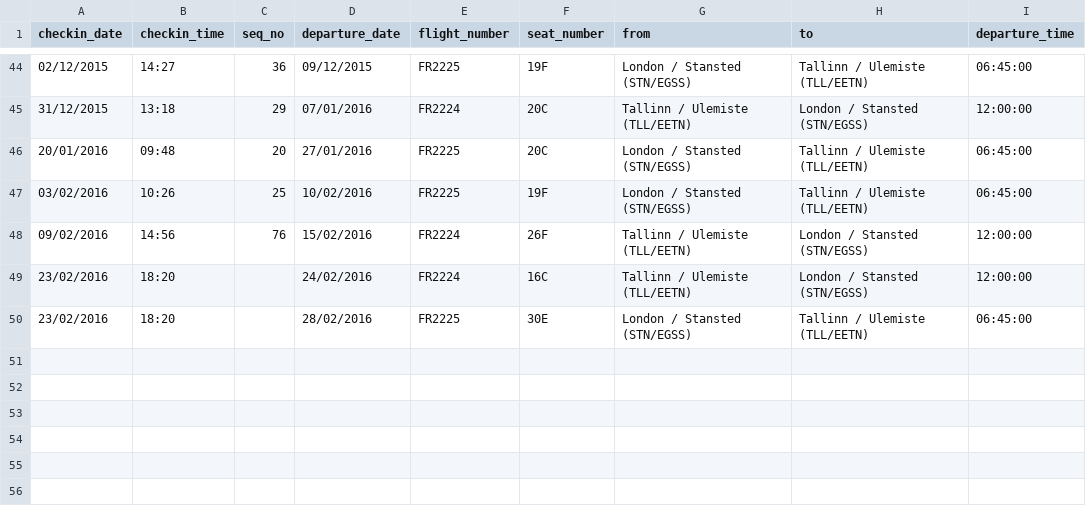
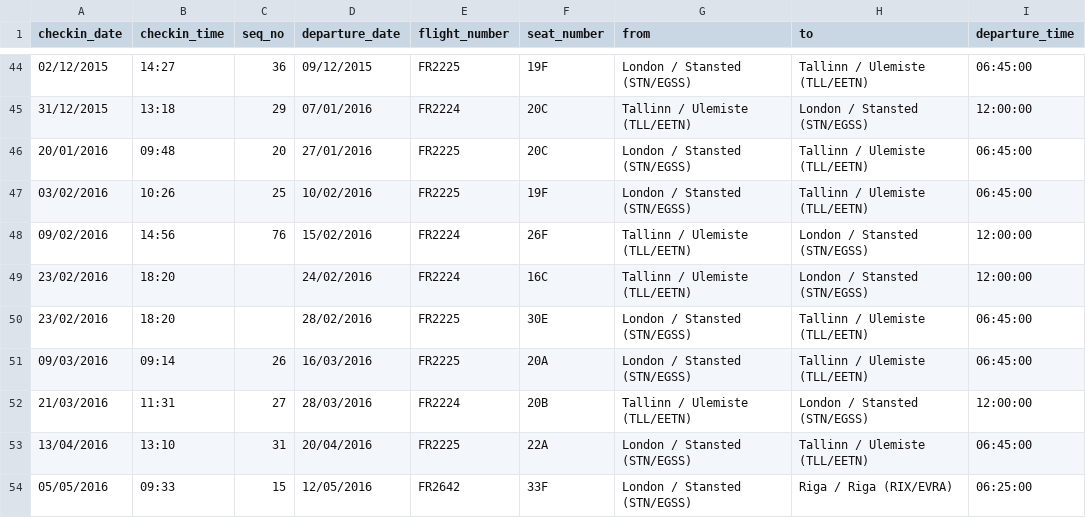
Before and after one commit to kauralasoo/ryanair-seat-allocation, a CSV file: data/ryanair_checkin_data.csv, drawn as a sheet; only a part is shown, gaps mark what is left out.

Commit message:
Update report with 5 new flights.

```diff
--- a/data/ryanair_checkin_data.csv
+++ b/data/ryanair_checkin_data.csv
@@ -50 +50,5 @@ checkin_date,checkin_time,seq_no,departure_date,flight_number,seat_number,from,t
 23/02/2016,18:20,,28/02/2016,FR2225,30E,London / Stansted (STN/EGSS),Tallinn / Ulemiste (TLL/EETN),06:45:00
+09/03/2016,09:14,26,16/03/2016,FR2225,20A,London / Stansted (STN/EGSS),Tallinn / Ulemiste (TLL/EETN),06:45:00
+21/03/2016,11:31,27,28/03/2016,FR2224,20B,Tallinn / Ulemiste (TLL/EETN),London / Stansted (STN/EGSS),12:00:00
+13/04/2016,13:10,31,20/04/2016,FR2225,22A,London / Stansted (STN/EGSS),Tallinn / Ulemiste (TLL/EETN),06:45:00
+05/05/2016,09:33,15,12/05/2016,FR2642,33F,London / Stansted (STN/EGSS),Riga / Riga (RIX/EVRA),06:25:00
```
Also changed, not shown: 2 other files.
